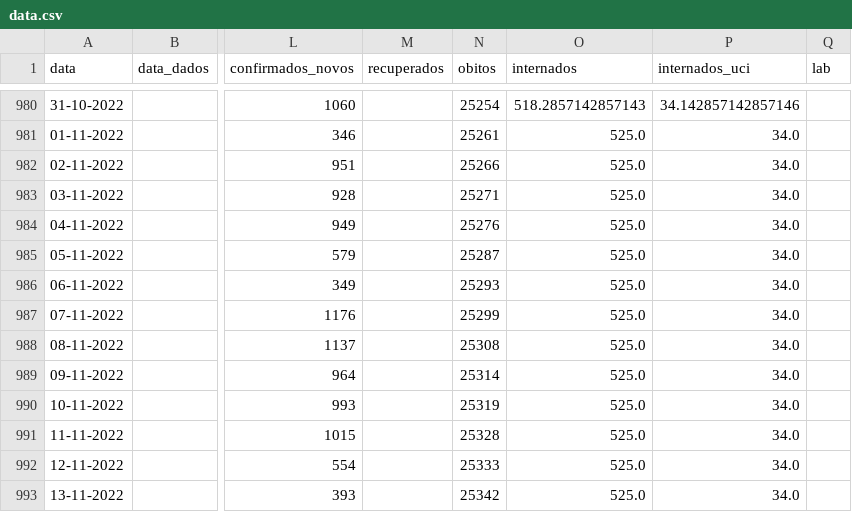
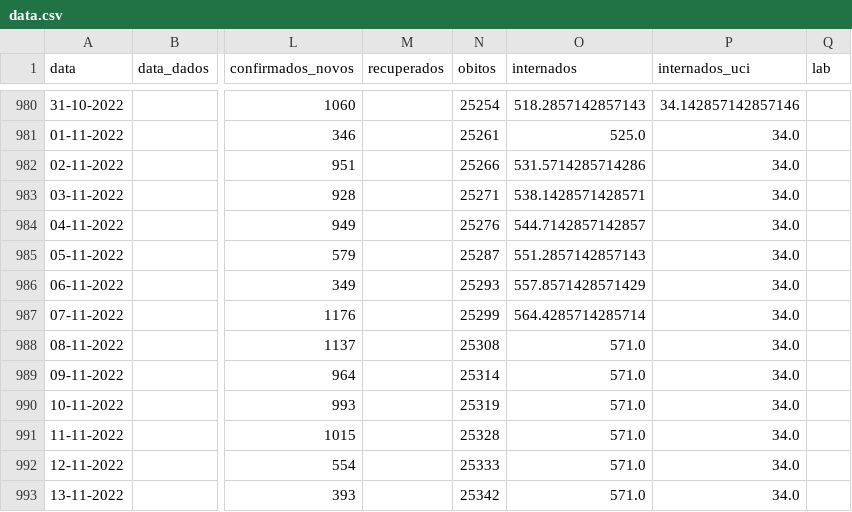
Before and after one commit to ghomem/coviz-data, a CSV file: merged/data.csv, drawn as a sheet; only a part is shown, gaps mark what is left out; the diff names each change by its address in the sheet, - before the commit and + after, or states it on an @@ line.

Commit message:
update data for the day

```diff
--- a/merged/data.csv
+++ b/merged/data.csv
-O982 (internados): 525.0
+O982 (internados): 531.5714285714286
-O983 (internados): 525.0
+O983 (internados): 538.1428571428571
-O984 (internados): 525.0
+O984 (internados): 544.7142857142857
-O985 (internados): 525.0
+O985 (internados): 551.2857142857143
-O986 (internados): 525.0
+O986 (internados): 557.8571428571429
-O987 (internados): 525.0
+O987 (internados): 564.4285714285714
-O988:O993 (internados): 525.0
+O988:O993 (internados): 571.0
```
Also changed, not shown: 1 other file.
